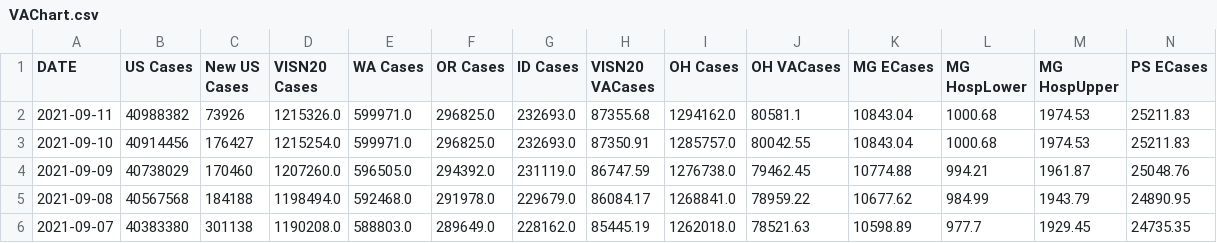
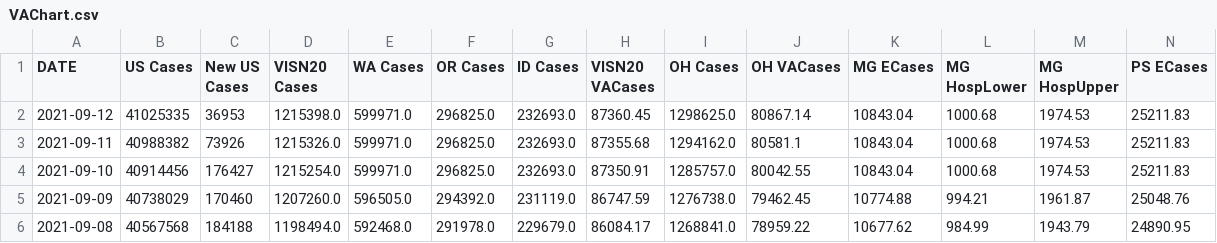
Before and after one commit to sourabpramanik/Covid, a CSV file: VAChart.csv, drawn as a sheet; only a part is shown; the shorter side is filled out with more unchanged rows; rows hold the shown columns only; the diff names each change by its address in the sheet, - before the commit and + after, or states it on an @@ line.

```diff
--- a/VAChart.csv
+++ b/VAChart.csv
+row 2: 2021-09-12 | 41025335 | 36953 | 1215398.0 | 599971.0 | 296825.0 | 232693.0 | 87360.45 | 1298625.0 | 80867.14 | 10843.04 | 1000.68 | 1974.53 | 25211.83
```
Also changed, not shown: CCTVAChart2.csv.
